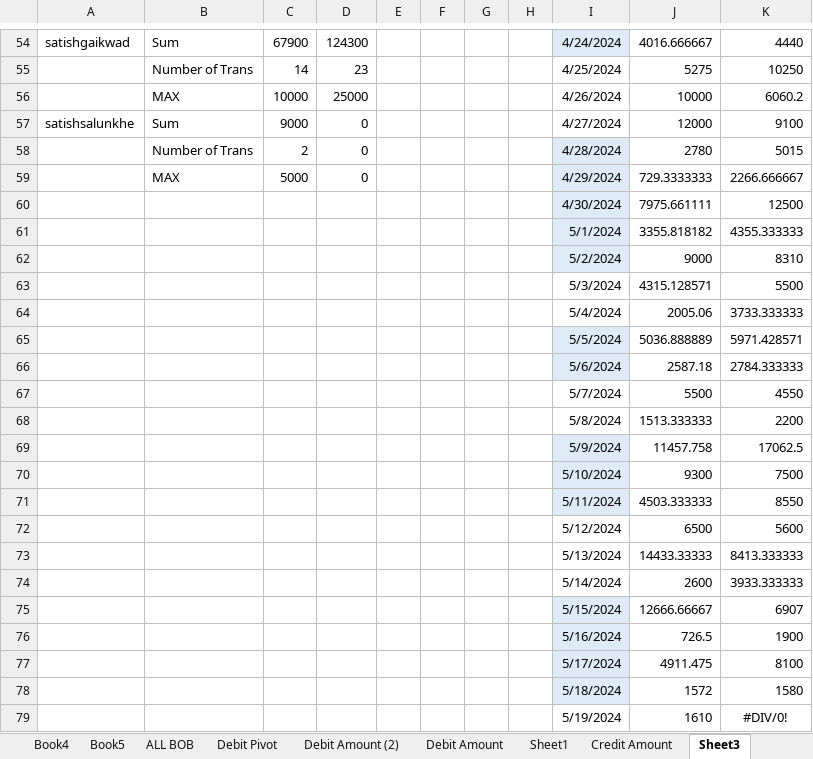
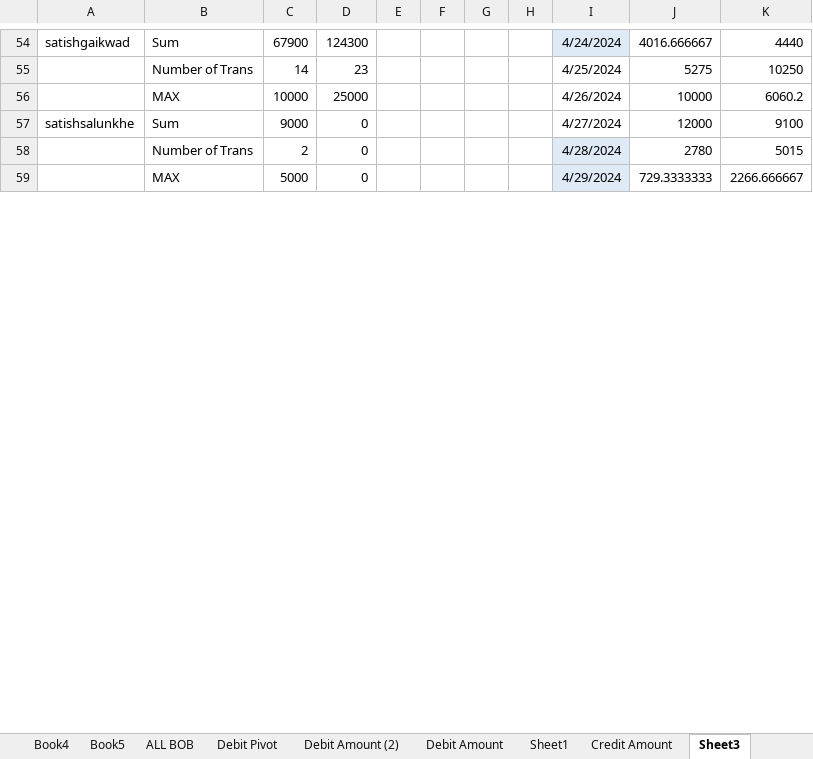
Before and after one commit to Mubarak-chabru/Mubarak-chabru, an Excel workbook: BOB.xlsx, sheet Sheet3, drawn as a sheet; only a part is shown, gaps mark what is left out; values as stored, in another font and other column widths than the file's, no borders; removed rows and columns are numbered as before the commit, all else as after; the diff covers the shown part only; the diff names each change by its address in the sheet, - before the commit and + after, or states it on an @@ line.

```diff
--- a/BOB.xlsx (sheet Sheet3)
+++ b/BOB.xlsx (sheet Sheet3)
-row 60:  |  |  |  |  |  |  |  | 4/30/2024 | 7975.661111 | 12500
-row 61:  |  |  |  |  |  |  |  | 5/1/2024 | 3355.818182 | 4355.333333
-row 62:  |  |  |  |  |  |  |  | 5/2/2024 | 9000 | 8310
-row 63:  |  |  |  |  |  |  |  | 5/3/2024 | 4315.128571 | 5500
-row 64:  |  |  |  |  |  |  |  | 5/4/2024 | 2005.06 | 3733.333333
-row 65:  |  |  |  |  |  |  |  | 5/5/2024 | 5036.888889 | 5971.428571
-row 66:  |  |  |  |  |  |  |  | 5/6/2024 | 2587.18 | 2784.333333
-row 67:  |  |  |  |  |  |  |  | 5/7/2024 | 5500 | 4550
-row 68:  |  |  |  |  |  |  |  | 5/8/2024 | 1513.333333 | 2200
-row 69:  |  |  |  |  |  |  |  | 5/9/2024 | 11457.758 | 17062.5
-row 70:  |  |  |  |  |  |  |  | 5/10/2024 | 9300 | 7500
-row 71:  |  |  |  |  |  |  |  | 5/11/2024 | 4503.333333 | 8550
-row 72:  |  |  |  |  |  |  |  | 5/12/2024 | 6500 | 5600
-row 73:  |  |  |  |  |  |  |  | 5/13/2024 | 14433.33333 | 8413.333333
-row 74:  |  |  |  |  |  |  |  | 5/14/2024 | 2600 | 3933.333333
-row 75:  |  |  |  |  |  |  |  | 5/15/2024 | 12666.66667 | 6907
-row 76:  |  |  |  |  |  |  |  | 5/16/2024 | 726.5 | 1900
-row 77:  |  |  |  |  |  |  |  | 5/17/2024 | 4911.475 | 8100
-row 78:  |  |  |  |  |  |  |  | 5/18/2024 | 1572 | 1580
-row 79:  |  |  |  |  |  |  |  | 5/19/2024 | 1610 | #DIV/0!
```
Also changed, not shown: 39 added rows and 19 removed rows elsewhere in this sheet, sheet ALL BOB, hidden cells.
